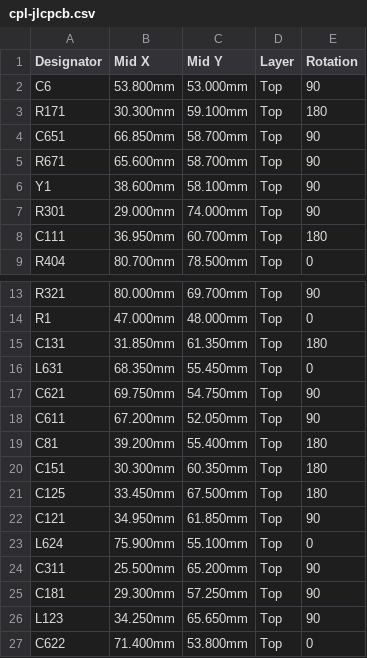
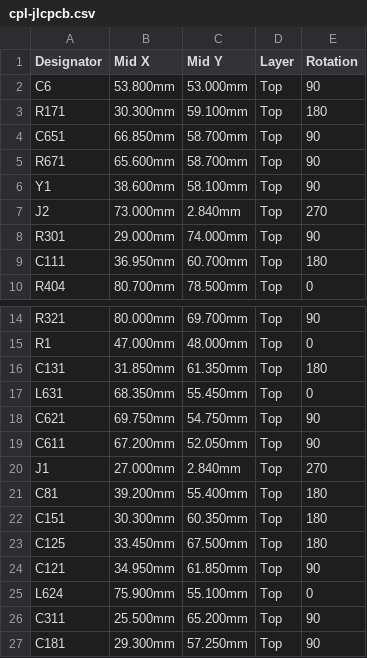
Before and after one commit to Woohoo-code/Claude-code, a CSV file: boards/nano-every-cc1101/pcb/fab/cpl-jlcpcb.csv, drawn as a sheet; only a part is shown, gaps mark what is left out; the shorter side is filled out with more unchanged rows.

```diff
--- a/boards/nano-every-cc1101/pcb/fab/cpl-jlcpcb.csv
+++ b/boards/nano-every-cc1101/pcb/fab/cpl-jlcpcb.csv
@@ -6,2 +6,3 @@ R671,65.600mm,58.700mm,Top,90
 Y1,38.600mm,58.100mm,Top,90
+J2,73.000mm,2.840mm,Top,270
 R301,29.000mm,74.000mm,Top,90
@@ -18,2 +19,3 @@ C621,69.750mm,54.750mm,Top,90
 C611,67.200mm,52.050mm,Top,90
+J1,27.000mm,2.840mm,Top,270
 C81,39.200mm,55.400mm,Top,180
```
Also changed, not shown: boards/nano-every-cc1101/pcb/fab/bom-jlcpcb.csv, boards/nano-every-cc1101/pcb/fab/bom-no-nano.csv, 5 other files.
